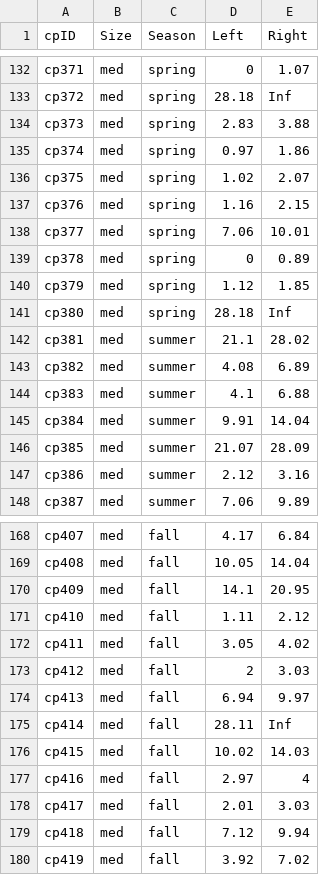
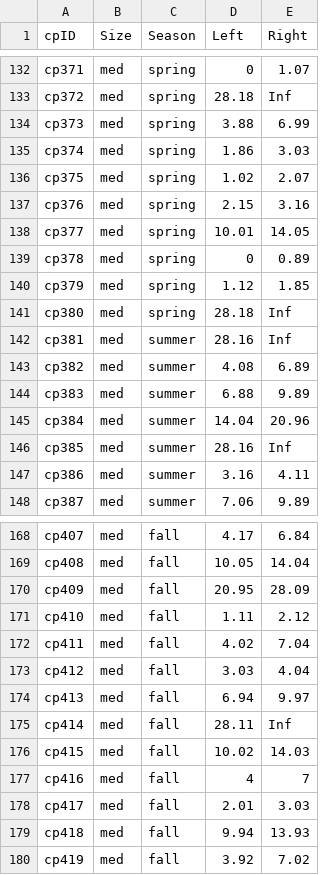
Before and after one commit to ddalthorp/GenEst, a CSV file: inst/extdata/wind_RP/CP_RP.csv, drawn as a sheet; only a part is shown, gaps mark what is left out; the diff covers the shown part only.

```diff
--- a/inst/extdata/wind_RP/CP_RP.csv
+++ b/inst/extdata/wind_RP/CP_RP.csv
@@ -133,7 +133,7 @@
 "cp372","med","spring",28.18,Inf
-"cp373","med","spring",2.83,3.88
-"cp374","med","spring",0.97,1.86
+"cp373","med","spring",3.88,6.99
+"cp374","med","spring",1.86,3.03
 "cp375","med","spring",1.02,2.07
-"cp376","med","spring",1.16,2.15
-"cp377","med","spring",7.06,10.01
+"cp376","med","spring",2.15,3.16
+"cp377","med","spring",10.01,14.05
 "cp378","med","spring",0,0.89
@@ -141,8 +141,8 @@
 "cp380","med","spring",28.18,Inf
-"cp381","med","summer",21.1,28.02
+"cp381","med","summer",28.16,Inf
 "cp382","med","summer",4.08,6.89
-"cp383","med","summer",4.1,6.88
-"cp384","med","summer",9.91,14.04
-"cp385","med","summer",21.07,28.09
-"cp386","med","summer",2.12,3.16
+"cp383","med","summer",6.88,9.89
+"cp384","med","summer",14.04,20.96
+"cp385","med","summer",28.16,Inf
+"cp386","med","summer",3.16,4.11
 "cp387","med","summer",7.06,9.89
@@ -169,6 +169,6 @@
 "cp408","med","fall",10.05,14.04
-"cp409","med","fall",14.1,20.95
+"cp409","med","fall",20.95,28.09
 "cp410","med","fall",1.11,2.12
-"cp411","med","fall",3.05,4.02
-"cp412","med","fall",2,3.03
+"cp411","med","fall",4.02,7.04
+"cp412","med","fall",3.03,4.04
 "cp413","med","fall",6.94,9.97
@@ -176,5 +176,5 @@
 "cp415","med","fall",10.02,14.03
-"cp416","med","fall",2.97,4
+"cp416","med","fall",4,7
 "cp417","med","fall",2.01,3.03
-"cp418","med","fall",7.12,9.94
+"cp418","med","fall",9.94,13.93
 "cp419","med","fall",3.92,7.02
```
Also changed, not shown: 16 edited cells elsewhere in this file, inst/extdata/wind_RP/CO_RP.csv, inst/extdata/wind_RP/DWP_RP.csv, 2 other files.
